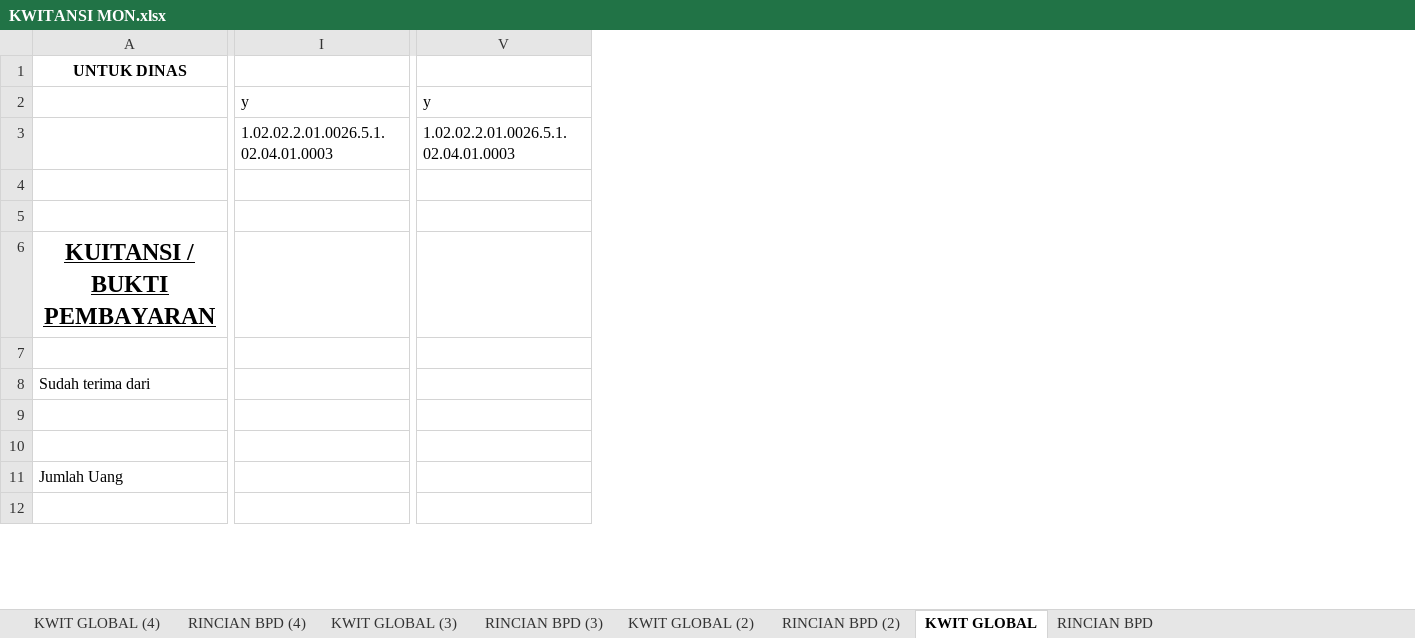
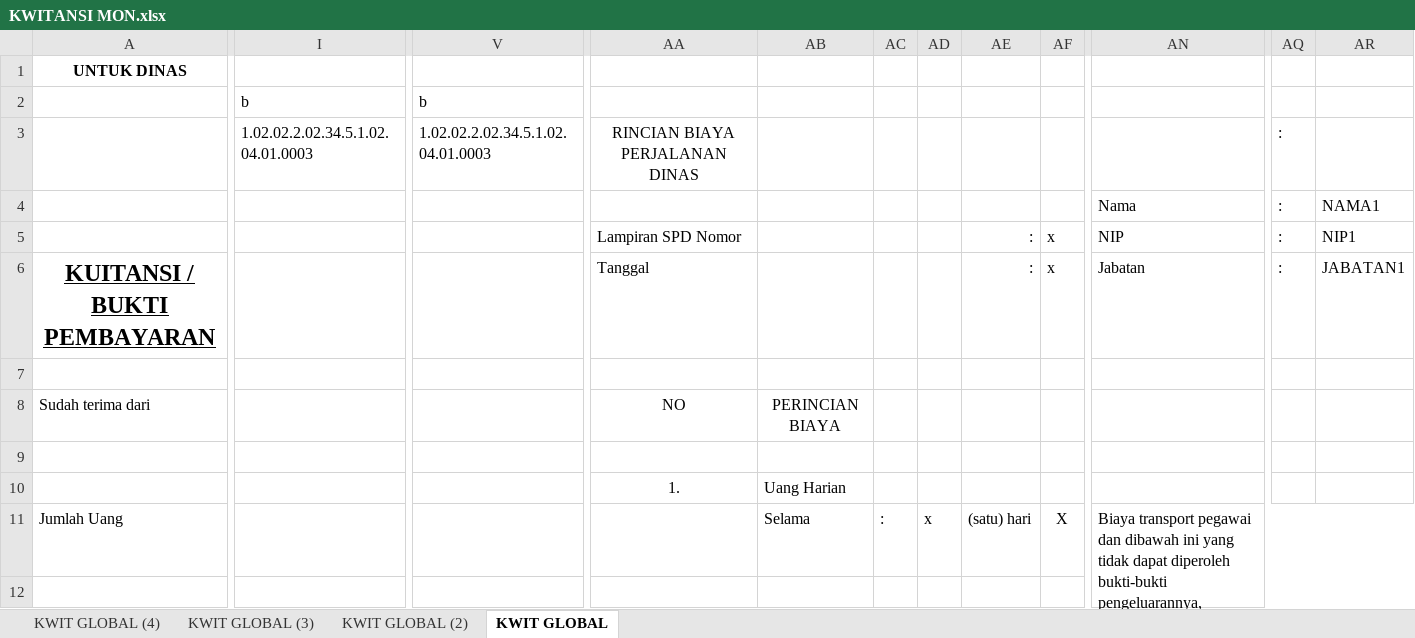
Before and after one commit to imamahmadf/electron, an Excel workbook: server/assets/KWITANSI MON.xlsx, sheet KWIT GLOBAL, drawn as a sheet; only a part is shown, gaps mark what is left out; values as stored, in another font and other column widths than the file's, no borders; charts and pictures not drawn; removed rows and columns are numbered as before the commit, all else as after; rows hold the shown columns only; the diff covers the shown part only; the diff names each change by its address in the sheet, - before the commit and + after, or states it on an @@ line.

```diff
--- a/server/assets/KWITANSI MON.xlsx (sheet KWIT GLOBAL)
+++ b/server/assets/KWITANSI MON.xlsx (sheet KWIT GLOBAL)
-sheet tab: RINCIAN BPD (4)
-sheet tab: RINCIAN BPD (3)
-sheet tab: RINCIAN BPD (2)
-sheet tab: RINCIAN BPD
-column I, rows 2-3: y | 1.02.02.2.01.0026.5.1.02.04.01.0003
+column I, rows 2-3: b | 1.02.02.2.02.34.5.1.02.04.01.0003
-column V, rows 2-3: y | 1.02.02.2.01.0026.5.1.02.04.01.0003
+column V, rows 2-3: b | 1.02.02.2.02.34.5.1.02.04.01.0003
+column AA, rows 3-10: RINCIAN BIAYA PERJALANAN DINAS |  | Lampiran SPD Nomor | Tanggal |  | NO |  | 1.
+column AB, rows 8-11: PERINCIAN BIAYA |  | Uang Harian | Selama
+column AC, row 11: :
+column AD, row 11: x
+column AE, rows 5-11: : | : |  |  |  |  | (satu) hari
+column AF, rows 5-11: x | x |  |  |  |  | X
+column AN, rows 4-11: Nama | NIP | Jabatan |  |  |  |  | Biaya transport pegawai dan dibawah ini yang tidak dapat diperoleh bukti-bukti pengeluarannya, meliputi:
+column AQ, rows 3-6: all :
+column AR, rows 4-6: NAMA1 | NIP1 | JABATAN1
-row 5: (empty)
+row 5:  |  |  | Lampiran SPD Nomor |  |  |  | : | x | NIP | : | NIP1
-row 10: (empty)
+row 10:  |  |  | 1. | Uang Harian
```
Also changed, not shown: 68 added rows, 2 removed rows, 16 added columns, 38 edited cells and cell formats elsewhere in this sheet, sheet KWIT GLOBAL (3), sheet KWIT GLOBAL (2), sheet KWIT GLOBAL (4), charts or pictures, server/assets/DISTRIBUSI.xlsx, server/assets/KWITANSI DIS.xlsx, 11 other files.
